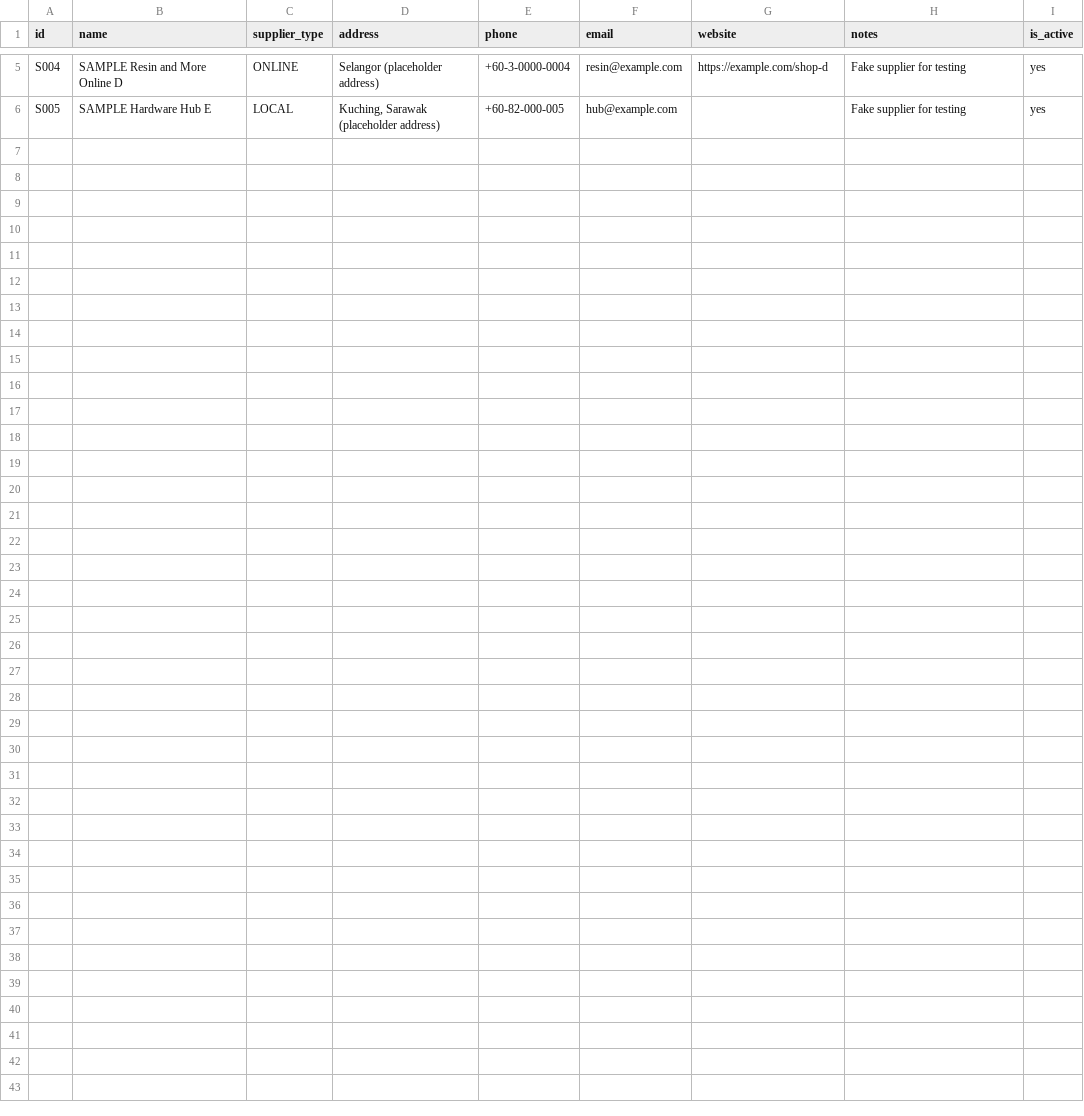
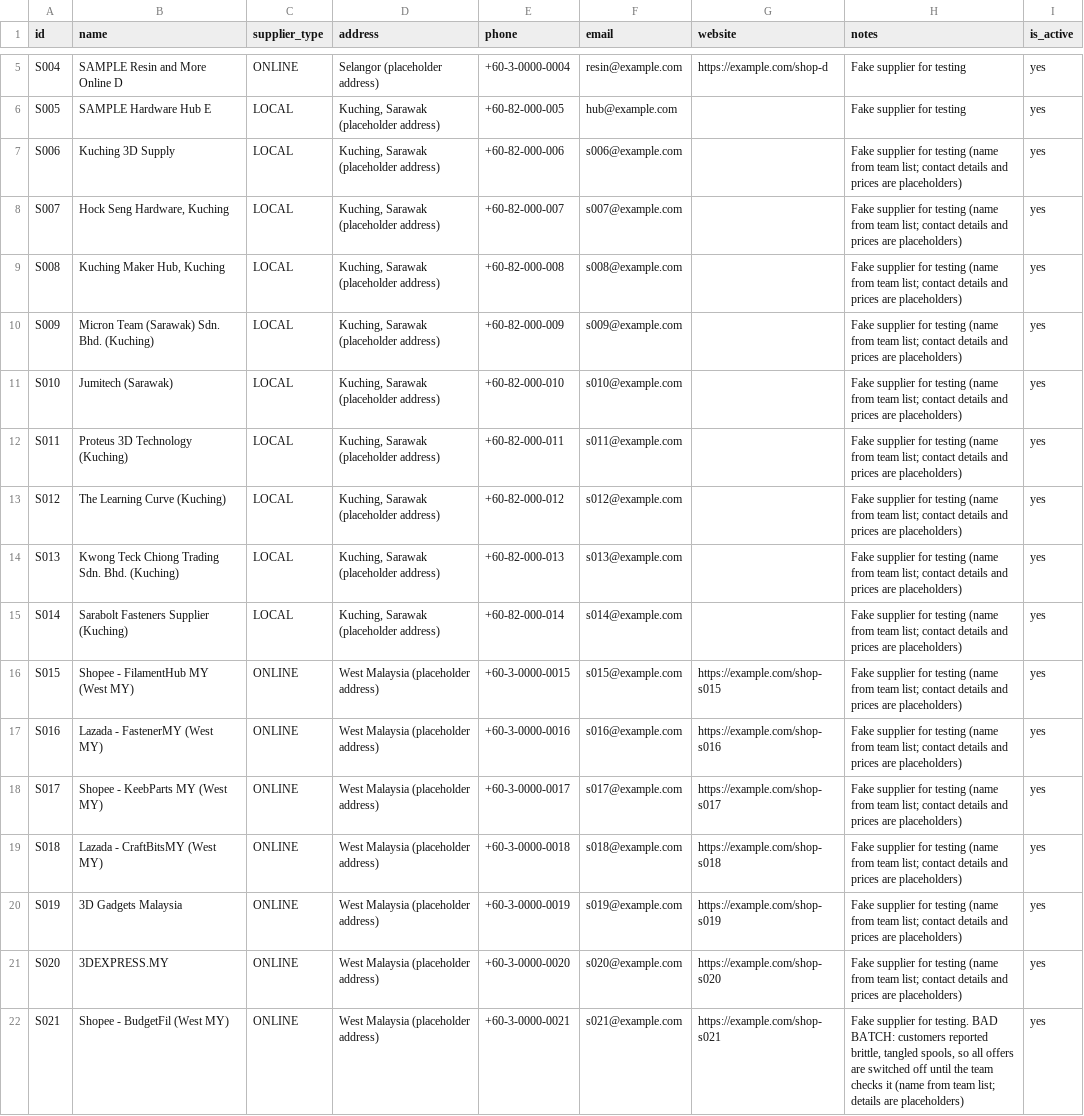
Before and after one commit to aliciajabing-ux/stinablis-tracker, a CSV file: sample_data/suppliers.csv, drawn as a sheet; only a part is shown, gaps mark what is left out.

```diff
--- a/sample_data/suppliers.csv
+++ b/sample_data/suppliers.csv
@@ -6 +6,17 @@ S004,SAMPLE Resin and More Online D,ONLINE,"Selangor (placeholder address)",+60-
 S005,SAMPLE Hardware Hub E,LOCAL,"Kuching, Sarawak (placeholder address)",+60-82-000-005,hub@example.com,,Fake supplier for testing,yes
+S006,Kuching 3D Supply,LOCAL,"Kuching, Sarawak (placeholder address)",+60-82-000-006,s006@example.com,,Fake supplier for testing (name from team list; contact details and prices are placeholders),yes
+S007,"Hock Seng Hardware, Kuching",LOCAL,"Kuching, Sarawak (placeholder address)",+60-82-000-007,s007@example.com,,Fake supplier for testing (name from team list; contact details and prices are placeholders),yes
+S008,"Kuching Maker Hub, Kuching",LOCAL,"Kuching, Sarawak (placeholder address)",+60-82-000-008,s008@example.com,,Fake supplier for testing (name from team list; contact details and prices are placeholders),yes
+S009,Micron Team (Sarawak) Sdn. Bhd. (Kuching),LOCAL,"Kuching, Sarawak (placeholder address)",+60-82-000-009,s009@example.com,,Fake supplier for testing (name from team list; contact details and prices are placeholders),yes
+S010,Jumitech (Sarawak),LOCAL,"Kuching, Sarawak (placeholder address)",+60-82-000-010,s010@example.com,,Fake supplier for testing (name from team list; contact details and prices are placeholders),yes
+S011,Proteus 3D Technology (Kuching),LOCAL,"Kuching, Sarawak (placeholder address)",+60-82-000-011,s011@example.com,,Fake supplier for testing (name from team list; contact details and prices are placeholders),yes
+S012,The Learning Curve (Kuching),LOCAL,"Kuching, Sarawak (placeholder address)",+60-82-000-012,s012@example.com,,Fake supplier for testing (name from team list; contact details and prices are placeholders),yes
+S013,Kwong Teck Chiong Trading Sdn. Bhd. (Kuching),LOCAL,"Kuching, Sarawak (placeholder address)",+60-82-000-013,s013@example.com,,Fake supplier for testing (name from team list; contact details and prices are placeholders),yes
+S014,Sarabolt Fasteners Supplier (Kuching),LOCAL,"Kuching, Sarawak (placeholder address)",+60-82-000-014,s014@example.com,,Fake supplier for testing (name from team list; contact details and prices are placeholders),yes
+S015,Shopee - FilamentHub MY (West MY),ONLINE,West Malaysia (placeholder address),+60-3-0000-0015,s015@example.com,https://example.com/shop-s015,Fake supplier for testing (name from team list; contact details and prices are placeholders),yes
+S016,Lazada - FastenerMY (West MY),ONLINE,West Malaysia (placeholder address),+60-3-0000-0016,s016@example.com,https://example.com/shop-s016,Fake supplier for testing (name from team list; contact details and prices are placeholders),yes
+S017,Shopee - KeebParts MY (West MY),ONLINE,West Malaysia (placeholder address),+60-3-0000-0017,s017@example.com,https://example.com/shop-s017,Fake supplier for testing (name from team list; contact details and prices are placeholders),yes
+S018,Lazada - CraftBitsMY (West MY),ONLINE,West Malaysia (placeholder address),+60-3-0000-0018,s018@example.com,https://example.com/shop-s018,Fake supplier for testing (name from team list; contact details and prices are placeholders),yes
+S019,3D Gadgets Malaysia,ONLINE,West Malaysia (placeholder address),+60-3-0000-0019,s019@example.com,https://example.com/shop-s019,Fake supplier for testing (name from team list; contact details and prices are placeholders),yes
+S020,3DEXPRESS.MY,ONLINE,West Malaysia (placeholder address),+60-3-0000-0020,s020@example.com,https://example.com/shop-s020,Fake supplier for testing (name from team list; contact details and prices are placeholders),yes
+S021,Shopee - BudgetFil (West MY),ONLINE,West Malaysia (placeholder address),+60-3-0000-0021,s021@example.com,https://example.com/shop-s021,"Fake supplier for testing. BAD BATCH: customers reported brittle, tangled spools, so all offers are switched off until the team checks it (name from team list; details are placeholders)",yes
```
Also changed, not shown: 2 other files.
